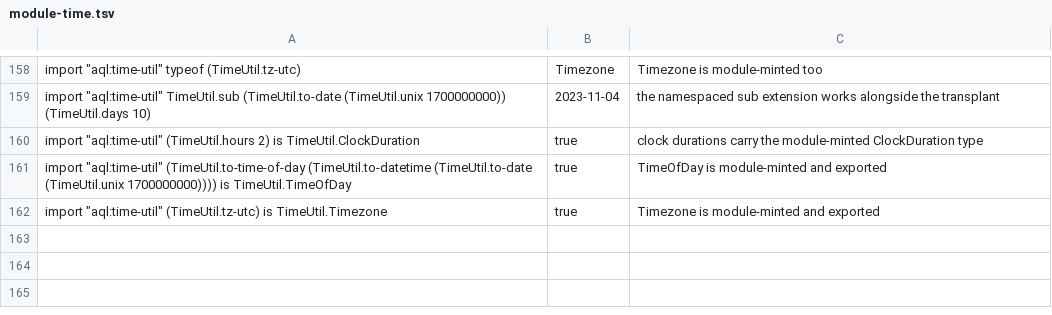
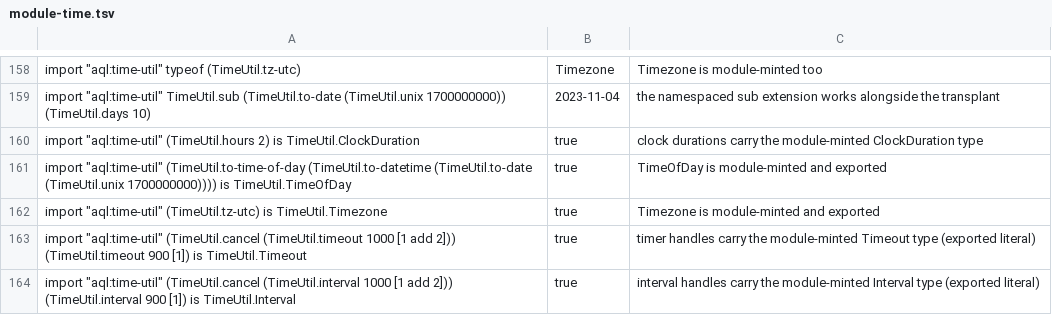
Before and after one commit to aql-lang/aql, a TSV file: lang/spec/module-time.tsv, drawn as a sheet; only a part is shown, gaps mark what is left out.

```diff
--- a/lang/spec/module-time.tsv
+++ b/lang/spec/module-time.tsv
@@ -162 +162,3 @@ import "aql:time-util"  (TimeUtil.to-time-of-day (TimeUtil.to-datetime (TimeUtil
 import "aql:time-util"  (TimeUtil.tz-utc) is TimeUtil.Timezone	true	Timezone is module-minted and exported
+import "aql:time-util"  (TimeUtil.cancel (TimeUtil.timeout 1000 [1 add 2])) (TimeUtil.timeout 900 [1]) is TimeUtil.Timeout	true	timer handles carry the module-minted Timeout type (exported literal)
+import "aql:time-util"  (TimeUtil.cancel (TimeUtil.interval 1000 [1 add 2])) (TimeUtil.interval 900 [1]) is TimeUtil.Interval	true	interval handles carry the module-minted Interval type (exported literal)
```
Also changed, not shown: lang/spec/module-net.tsv, 21 other files.
